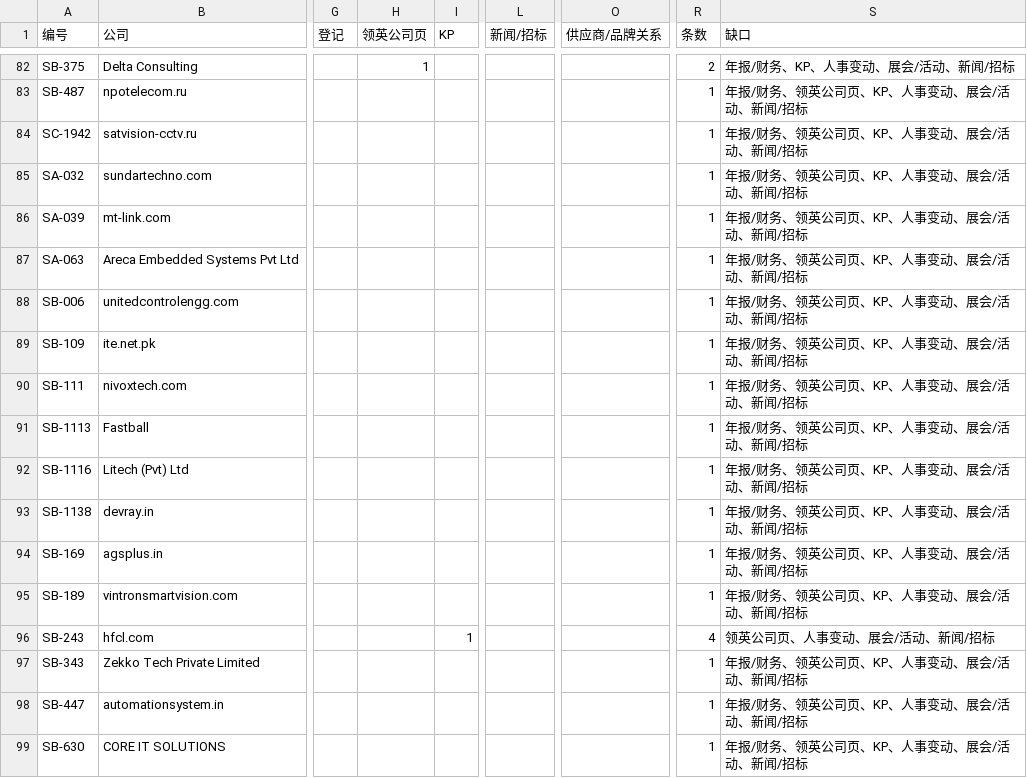
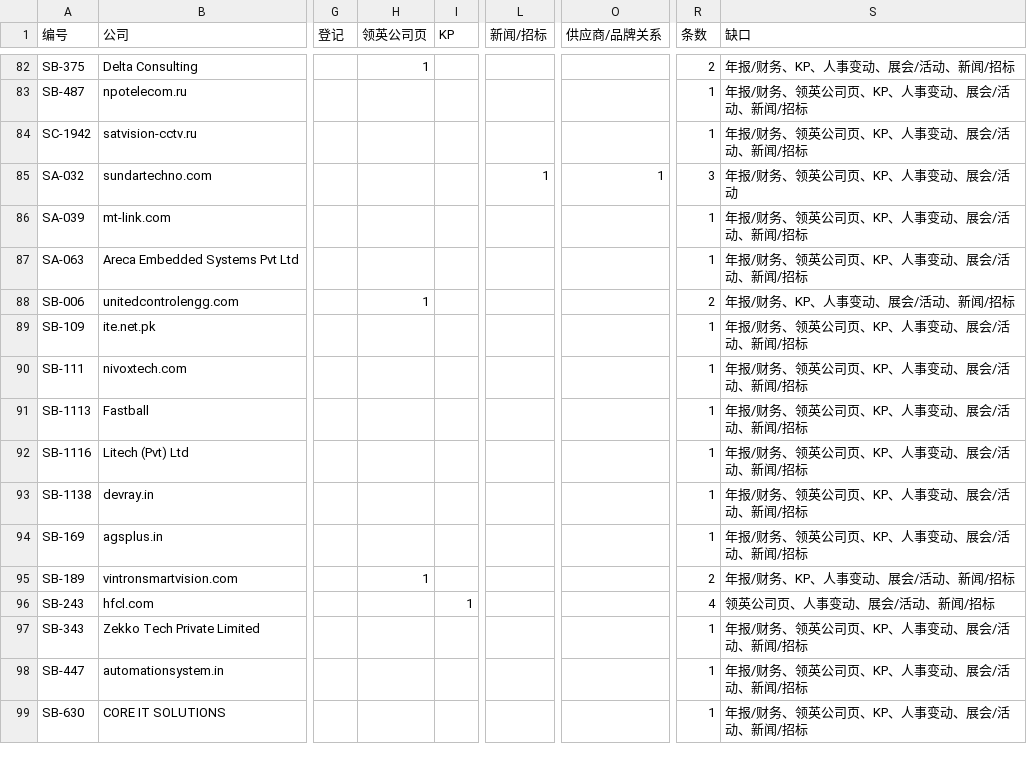
Before and after one commit to elsasaga-cloud/Planet, a CSV file: data/saga_clients/A挖底_进度_2026-10-30.csv, drawn as a sheet; only a part is shown, gaps mark what is left out; the diff names each change by its address in the sheet, - before the commit and + after, or states it on an @@ line.

```diff
--- a/data/saga_clients/A挖底_进度_2026-10-30.csv
+++ b/data/saga_clients/A挖底_进度_2026-10-30.csv
-L85 (新闻/招标): (empty)
+L85 (新闻/招标): 1
-O85 (供应商/品牌关系): (empty)
+O85 (供应商/品牌关系): 1
-R85 (条数): 1
+R85 (条数): 3
-S85 (缺口): 年报/财务、领英公司页、KP、人事变动、展会/活动、新闻/招标
+S85 (缺口): 年报/财务、领英公司页、KP、人事变动、展会/活动
-H88 (领英公司页): (empty)
+H88 (领英公司页): 1
-R88 (条数): 1
+R88 (条数): 2
-S88 (缺口): 年报/财务、领英公司页、KP、人事变动、展会/活动、新闻/招标
+S88 (缺口): 年报/财务、KP、人事变动、展会/活动、新闻/招标
-H95 (领英公司页): (empty)
+H95 (领英公司页): 1
-R95 (条数): 1
+R95 (条数): 2
-S95 (缺口): 年报/财务、领英公司页、KP、人事变动、展会/活动、新闻/招标
+S95 (缺口): 年报/财务、KP、人事变动、展会/活动、新闻/招标
```
Also changed, not shown: 13 other files.
